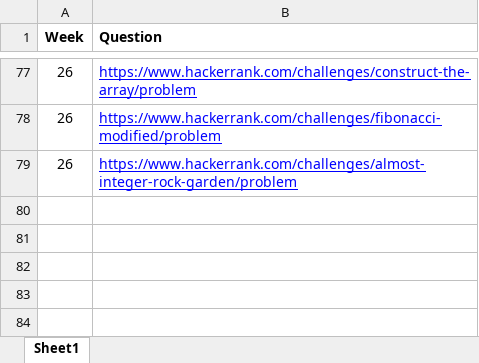
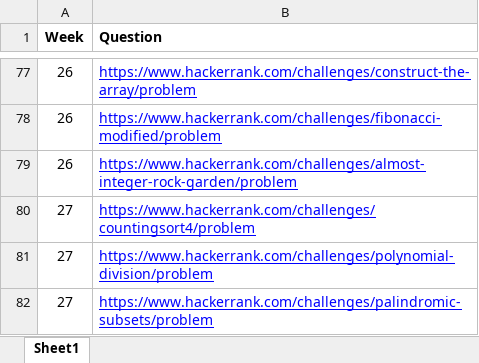
Before and after one commit to abalakka/hackerRankLeaderBoard, an Excel workbook: src/main/resources/weeklyQuestions.xlsx, sheet Sheet1, drawn as a sheet; only a part is shown, gaps mark what is left out; values as stored, in another font and other column widths than the file's, no borders; charts and pictures not drawn; the diff names each change by its address in the sheet, - before the commit and + after, or states it on an @@ line.

Commit message:
Week 27 questions

```diff
--- a/src/main/resources/weeklyQuestions.xlsx (sheet Sheet1)
+++ b/src/main/resources/weeklyQuestions.xlsx (sheet Sheet1)
+row 80: 27 | https://www.hackerrank.com/challenges/countingsort4/problem
+row 81: 27 | https://www.hackerrank.com/challenges/polynomial-division/problem
+row 82: 27 | https://www.hackerrank.com/challenges/palindromic-subsets/problem
```
